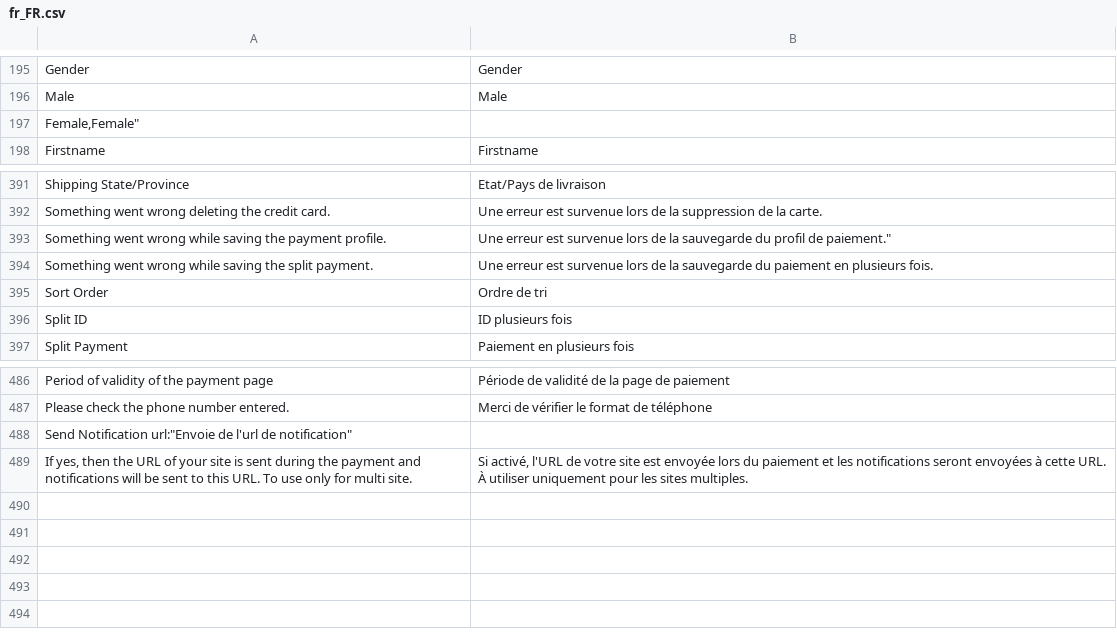
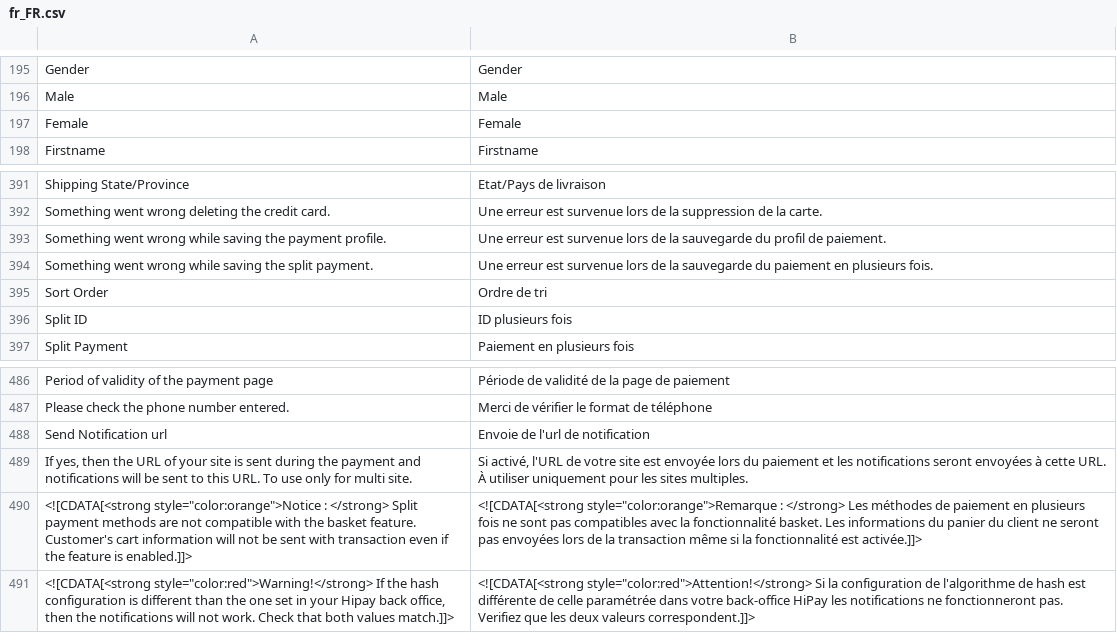
Before and after one commit to hipay/hipay-fullservice-sdk-magento2, a CSV file: i18n/fr_FR.csv, drawn as a sheet; only a part is shown, gaps mark what is left out; removed rows and columns are numbered as before the commit, all else as after; the diff names each change by its address in the sheet, - before the commit and + after, or states it on an @@ line.

Commit message:
Add translations

```diff
--- a/i18n/fr_FR.csv
+++ b/i18n/fr_FR.csv
-row 197: Female,Female"
+row 197: Female | Female
-B393: …profil de paiement."
+B393: …profil de paiement.
-row 488: Send Notification url:"Envoie de l'url de notification"
+row 488: Send Notification url | Envoie de l'url de notification
+row 490: <![CDATA[<strong style="color:orange">Notice : </strong> Split payment methods are not compatible with the basket feature. Customer's cart information will not be sent with transaction even if the feature is enabled.]]> | <![CDATA[<strong style="color:orange">Remarque : </strong> Les méthodes de paiement en plusieurs fois ne sont pas compatibles avec la fonctionnalité basket. Les informations du panier du client ne seront pas envoyées lors de la transaction même si la fonctionnalité est activée.]]>
+row 491: <![CDATA[<strong style="color:red">Warning!</strong> If the hash configuration is different than the one set in your Hipay back office, then the notifications will not work. Check that both values match.]]> | <![CDATA[<strong style="color:red">Attention!</strong> Si la configuration de l'algorithme de hash est différente de celle paramétrée dans votre back-office HiPay les notifications ne fonctionneront pas. Verifiez que les deux valeurs correspondent.]]>
```
Also changed, not shown: i18n/en_US.csv.
